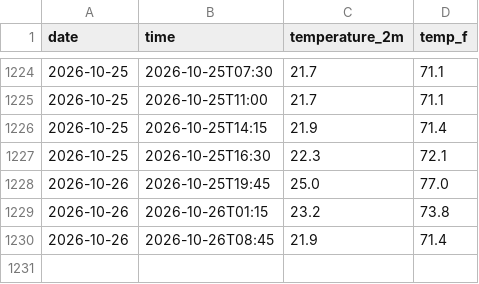
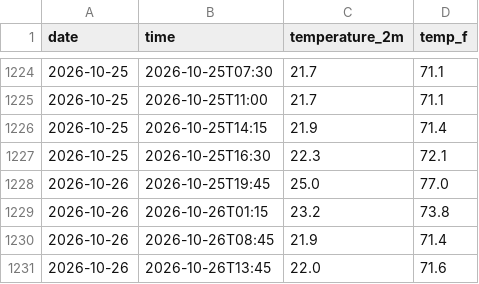
Before and after one commit to hrondonuwu/bali-weather-tracker, a CSV file: daily_log.csv, drawn as a sheet; only a part is shown, gaps mark what is left out; the diff names each change by its address in the sheet, - before the commit and + after, or states it on an @@ line.

```diff
--- a/daily_log.csv
+++ b/daily_log.csv
+row 1231: 2026-10-26 | 2026-10-26T13:45 | 22.0 | 71.6
```
Also changed, not shown: 1 other file.
